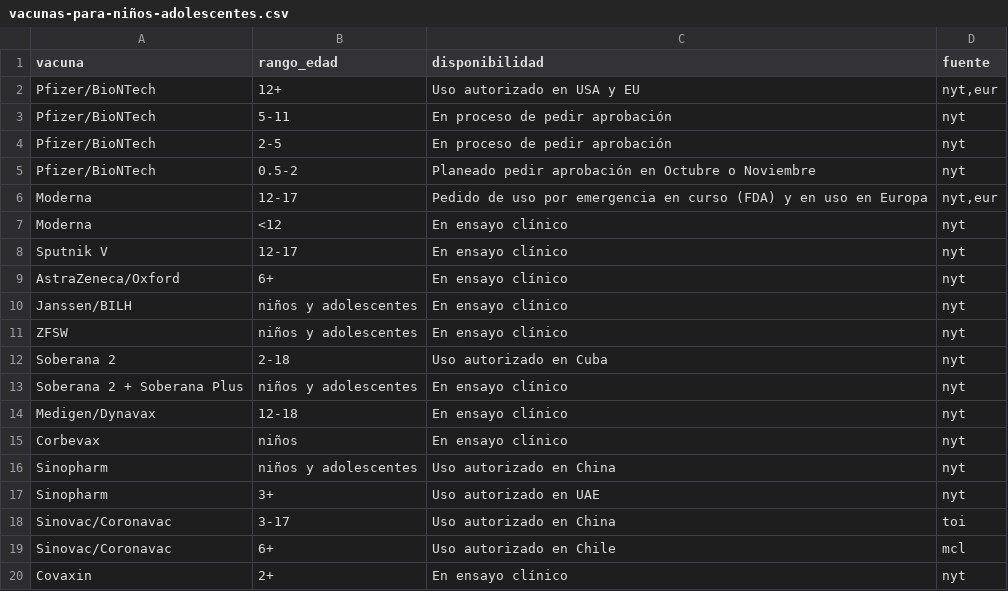
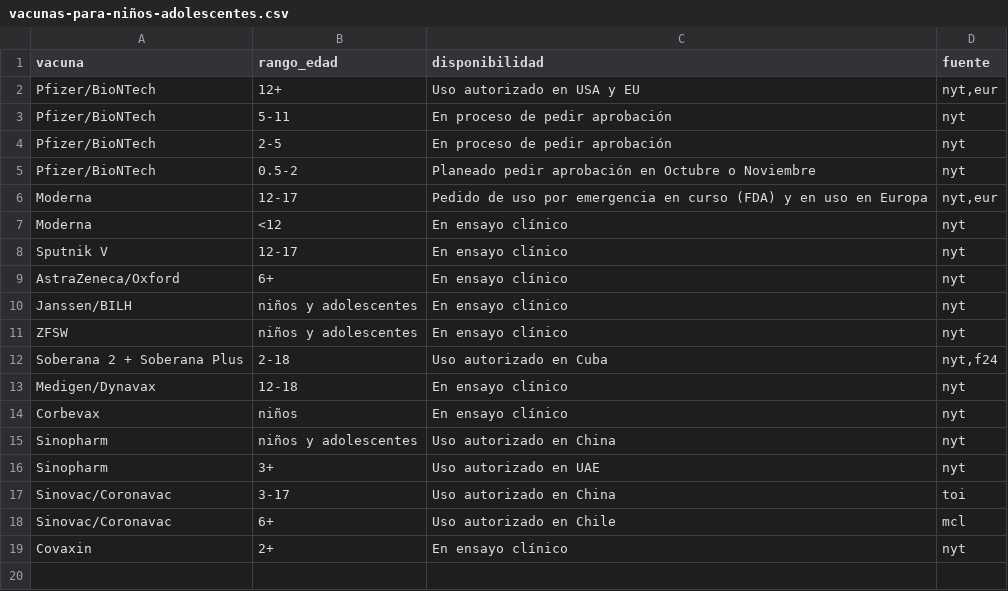
Before and after one commit to jmcastagnetto/misc-viz, a CSV file: covid19-vaccines/vacunas-para-niños-adolescentes.csv, drawn as a sheet.

```diff
--- a/covid19-vaccines/vacunas-para-niños-adolescentes.csv
+++ b/covid19-vaccines/vacunas-para-niños-adolescentes.csv
@@ -11,4 +11,3 @@ Janssen/BILH,niños y adolescentes,En ensayo clínico,nyt
 ZFSW,niños y adolescentes,En ensayo clínico,nyt
-Soberana 2,2-18,Uso autorizado en Cuba,nyt
-Soberana 2 + Soberana Plus,niños y adolescentes,En ensayo clínico,nyt
+Soberana 2 + Soberana Plus,2-18,Uso autorizado en Cuba,"nyt,f24"
 Medigen/Dynavax,12-18,En ensayo clínico,nyt
```
Also changed, not shown: covid19-vaccines/vacunas-para-niños-adolescentes-fuentes.csv, 2 other files.
